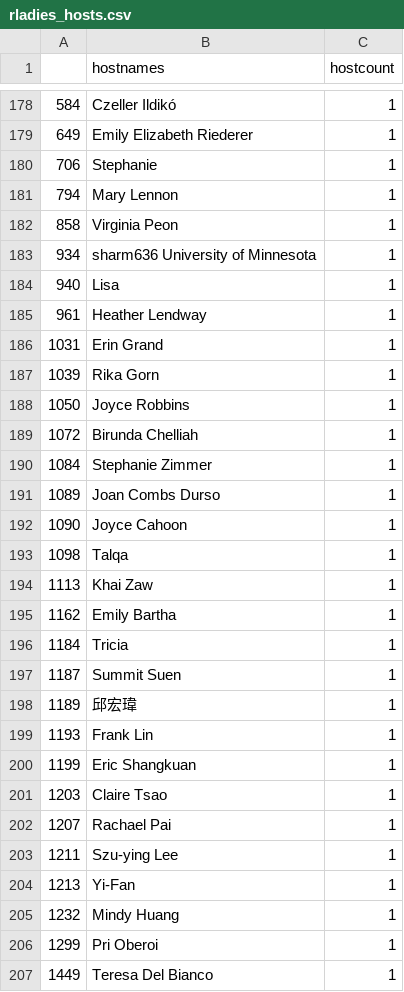
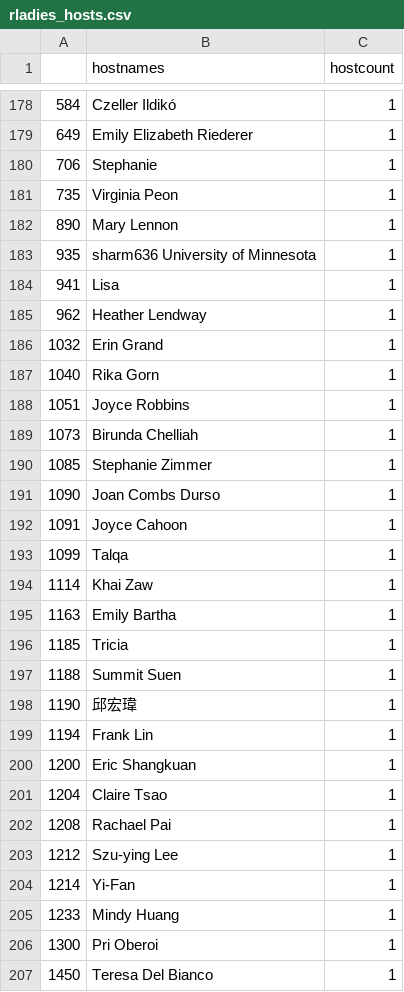
Before and after one commit to r-community/user-groups, a CSV file: docs/data/rladies_hosts.csv, drawn as a sheet; only a part is shown, gaps mark what is left out; the diff covers the shown part only.

```diff
--- a/docs/data/rladies_hosts.csv
+++ b/docs/data/rladies_hosts.csv
@@ -180,28 +180,28 @@
 "706","Stephanie",1
-"794","Mary Lennon",1
-"858","Virginia Peon",1
-"934","sharm636 University of Minnesota",1
-"940","Lisa",1
-"961","Heather Lendway",1
-"1031","Erin Grand",1
-"1039","Rika Gorn",1
-"1050","Joyce Robbins",1
-"1072","Birunda Chelliah",1
-"1084","Stephanie Zimmer",1
-"1089","Joan Combs Durso",1
-"1090","Joyce Cahoon",1
-"1098","Talqa",1
-"1113","Khai Zaw",1
-"1162","Emily Bartha",1
-"1184","Tricia",1
-"1187","Summit Suen",1
-"1189","邱宏瑋",1
-"1193","Frank Lin",1
-"1199","Eric Shangkuan",1
-"1203","Claire Tsao",1
-"1207","Rachael Pai",1
-"1211","Szu-ying Lee",1
-"1213","Yi-Fan",1
-"1232","Mindy Huang",1
-"1299","Pri Oberoi",1
-"1449","Teresa Del Bianco",1
+"735","Virginia Peon",1
+"890","Mary Lennon",1
+"935","sharm636 University of Minnesota",1
+"941","Lisa",1
+"962","Heather Lendway",1
+"1032","Erin Grand",1
+"1040","Rika Gorn",1
+"1051","Joyce Robbins",1
+"1073","Birunda Chelliah",1
+"1085","Stephanie Zimmer",1
+"1090","Joan Combs Durso",1
+"1091","Joyce Cahoon",1
+"1099","Talqa",1
+"1114","Khai Zaw",1
+"1163","Emily Bartha",1
+"1185","Tricia",1
+"1188","Summit Suen",1
+"1190","邱宏瑋",1
+"1194","Frank Lin",1
+"1200","Eric Shangkuan",1
+"1204","Claire Tsao",1
+"1208","Rachael Pai",1
+"1212","Szu-ying Lee",1
+"1214","Yi-Fan",1
+"1233","Mindy Huang",1
+"1300","Pri Oberoi",1
+"1450","Teresa Del Bianco",1
```
Also changed, not shown: 5 added rows, 5 removed rows and 94 edited cells elsewhere in this file, docs/data/rladies.csv, docs/data/rugs.csv, 5 other files.
